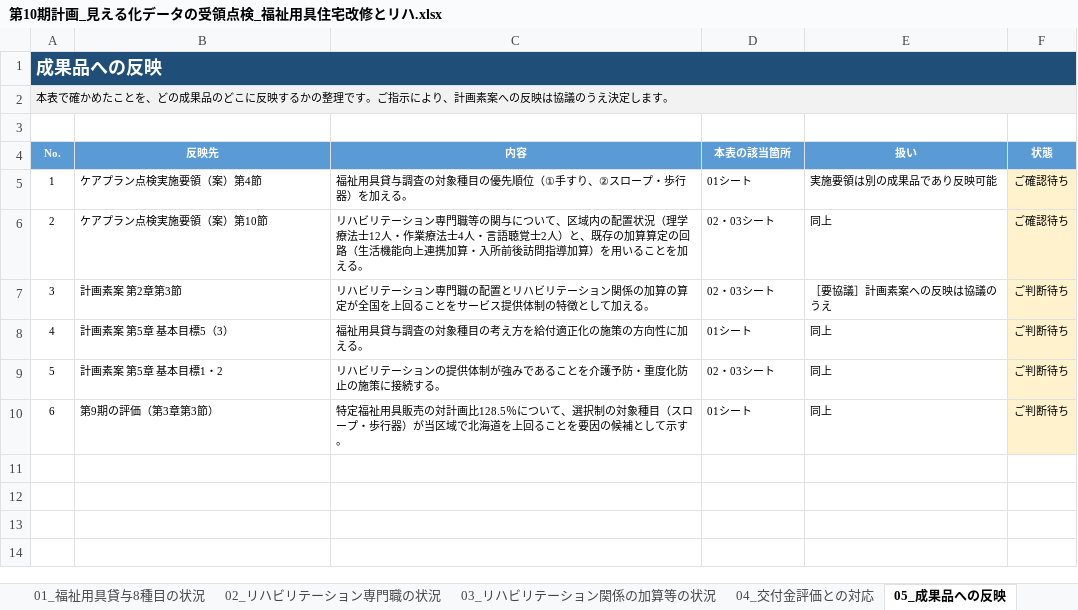
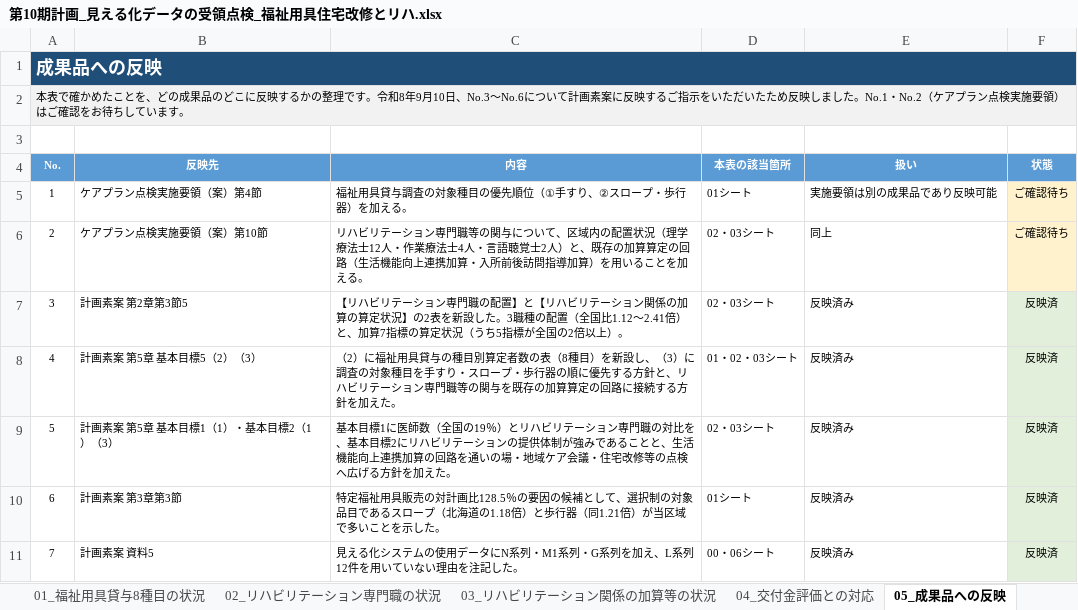
Before and after one commit to ryowakayama-gif/repository, an Excel workbook: output/第10期計画_見える化データの受領点検_福祉用具住宅改修とリハ.xlsx, sheet 05_成果品への反映, drawn as a sheet; values as stored, in another font and other column widths than the file's, no borders; removed rows and columns are numbered as before the commit, all else as after; the diff names each change by its address in the sheet, - before the commit and + after, or states it on an @@ line.

```diff
--- a/output/第10期計画_見える化データの受領点検_福祉用具住宅改修とリハ.xlsx (sheet 05_成果品への反映)
+++ b/output/第10期計画_見える化データの受領点検_福祉用具住宅改修とリハ.xlsx (sheet 05_成果品への反映)
@@ column A (No.) renumbered in row 2 @@
-row 7: 3 | 計画素案 第2章第3節 | リハビリテーション専門職の配置とリハビリテーション関係の加算の算定が全国を上回ることをサービス提供体制の特徴として加える。 | 02・03シート | ［要協議］計画素案への反映は協議のうえ | ご判断待ち
-row 8: 4 | 計画素案 第5章 基本目標5（3） | 福祉用具貸与調査の対象種目の考え方を給付適正化の施策の方向性に加える。 | 01シート | 同上 | ご判断待ち
-row 9: 5 | 計画素案 第5章 基本目標1・2 | リハビリテーションの提供体制が強みであることを介護予防・重度化防止の施策に接続する。 | 02・03シート | 同上 | ご判断待ち
-row 10: 6 | 第9期の評価（第3章第3節） | 特定福祉用具販売の対計画比128.5％について、選択制の対象種目（スロープ・歩行器）が当区域で北海道を上回ることを要因の候補として示す。 | 01シート | 同上 | ご判断待ち
+row 7: 3 | 計画素案 第2章第3節5 | 【リハビリテーション専門職の配置】と【リハビリテーション関係の加算の算定状況】の2表を新設した。3職種の配置（全国比1.12〜2.41倍）と、加算7指標の算定状況（うち5指標が全国の2倍以上）。 | 02・03シート | 反映済み | 反映済
+row 8: 4 | 計画素案 第5章 基本目標5（2）（3） | （2）に福祉用具貸与の種目別算定者数の表（8種目）を新設し、（3）に調査の対象種目を手すり・スロープ・歩行器の順に優先する方針と、リハビリテーション専門職等の関与を既存の加算算定の回路に接続する方針を加えた。 | 01・02・03シート | 反映済み | 反映済
+row 9: 5 | 計画素案 第5章 基本目標1（1）・基本目標2（1）（3） | 基本目標1に医師数（全国の19％）とリハビリテーション専門職の対比を、基本目標2にリハビリテーションの提供体制が強みであることと、生活機能向上連携加算の回路を通いの場・地域ケア会議・住宅改修等の点検へ広げる方針を加えた。 | 02・03シート | 反映済み | 反映済
+row 10: 6 | 計画素案 第3章第3節 | 特定福祉用具販売の対計画比128.5％の要因の候補として、選択制の対象品目であるスロープ（北海道の1.18倍）と歩行器（同1.21倍）が当区域で多いことを示した。 | 01シート | 反映済み | 反映済
+row 11: 7 | 計画素案 資料5 | 見える化システムの使用データにN系列・M1系列・G系列を加え、L系列12件を用いていない理由を注記した。 | 00・06シート | 反映済み | 反映済
```
Also changed, not shown: output/第10期計画_レビュー対応記録.xlsx, output/第10期計画_成果品の送付区分表.xlsx, 7 other files.
